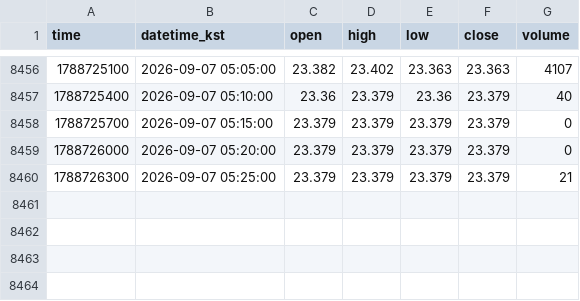
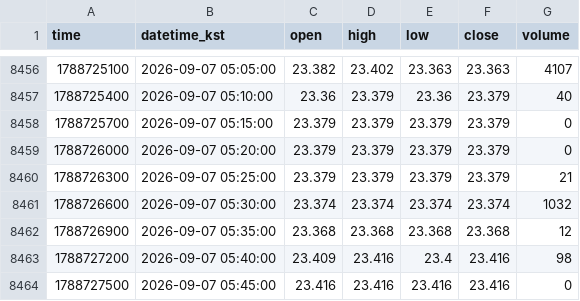
Before and after one commit to akfkajrmf1-debug/koru-data, a CSV file: data/KORUUSDT_5.csv, drawn as a sheet; only a part is shown, gaps mark what is left out.

```diff
--- a/data/KORUUSDT_5.csv
+++ b/data/KORUUSDT_5.csv
@@ -8460 +8460,5 @@ time,datetime_kst,open,high,low,close,volume
 1788726300,2026-09-07 05:25:00,23.379,23.379,23.379,23.379,21
+1788726600,2026-09-07 05:30:00,23.374,23.374,23.374,23.374,1032
+1788726900,2026-09-07 05:35:00,23.368,23.368,23.368,23.368,12
+1788727200,2026-09-07 05:40:00,23.409,23.416,23.4,23.416,98
+1788727500,2026-09-07 05:45:00,23.416,23.416,23.416,23.416,0
```
Also changed, not shown: data/KORUUSDT_15.csv, data/KORUUSDT_240.csv, 8 other files.
